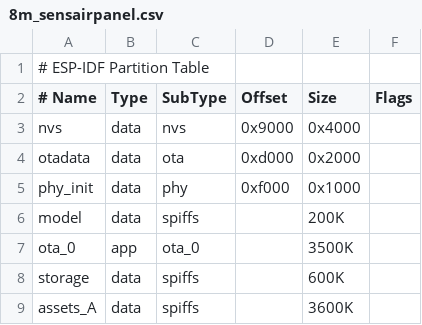
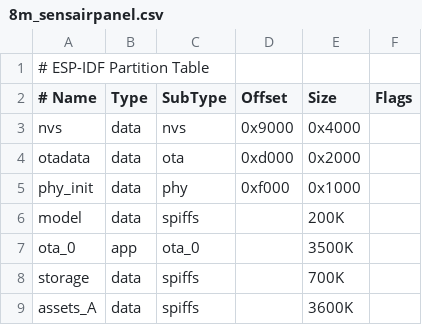
Before and after one commit to Horion0415/xiaozhi-esp32, a CSV file: partitions/v1/8m_sensairpanel.csv, drawn as a sheet.

```diff
--- a/partitions/v1/8m_sensairpanel.csv
+++ b/partitions/v1/8m_sensairpanel.csv
@@ -7,3 +7,3 @@ model,    data, spiffs,   ,           200K,
 ota_0,    app,  ota_0,    ,          3500K,
-storage,  data, spiffs,   ,           600K,
+storage,  data, spiffs,   ,           700K,
 assets_A,  data, spiffs,  ,          3600K,
```
Also changed, not shown: 12 other files.
